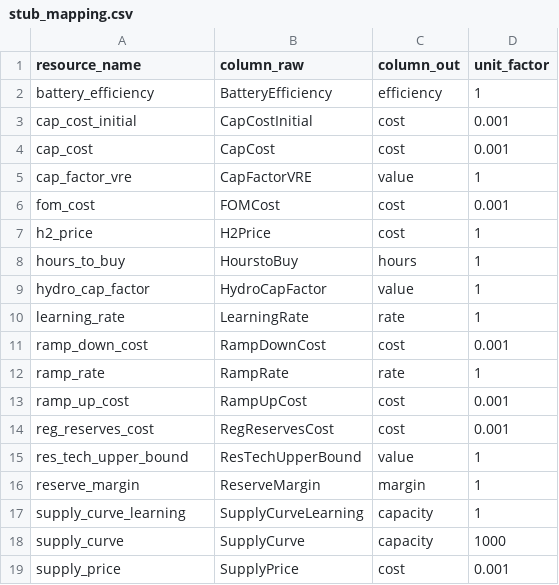
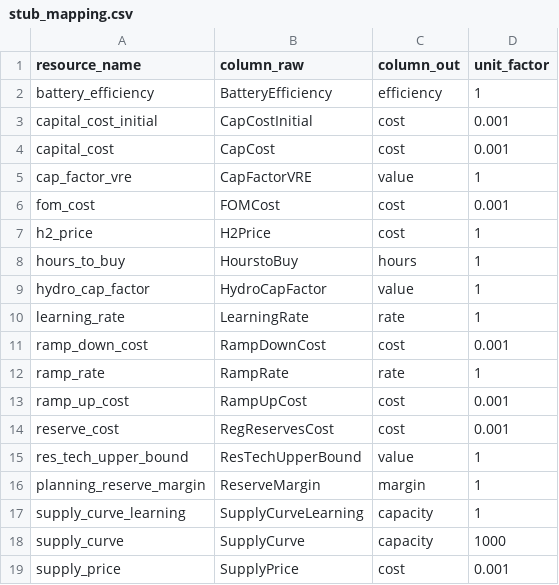
Before and after one commit to Community-NEMS/cnems-inputs, a CSV file: src/cnems_inputs/stub_mapping.csv, drawn as a sheet; only a part is shown.

Commit message:
reserve_cost, capital_cost*, planning_reserve_margin

```diff
--- a/src/cnems_inputs/stub_mapping.csv
+++ b/src/cnems_inputs/stub_mapping.csv
@@ -2,4 +2,4 @@ resource_name,column_raw,column_out,unit_factor
 battery_efficiency,BatteryEfficiency,efficiency,1
-cap_cost_initial,CapCostInitial,cost,0.001
-cap_cost,CapCost,cost,0.001
+capital_cost_initial,CapCostInitial,cost,0.001
+capital_cost,CapCost,cost,0.001
 cap_factor_vre,CapFactorVRE,value,1
@@ -13,5 +13,5 @@ ramp_rate,RampRate,rate,1
 ramp_up_cost,RampUpCost,cost,0.001
-reg_reserves_cost,RegReservesCost,cost,0.001
+reserve_cost,RegReservesCost,cost,0.001
 res_tech_upper_bound,ResTechUpperBound,value,1
-reserve_margin,ReserveMargin,margin,1
+planning_reserve_margin,ReserveMargin,margin,1
 supply_curve_learning,SupplyCurveLearning,capacity,1
```
Also changed, not shown: 2 other files.
